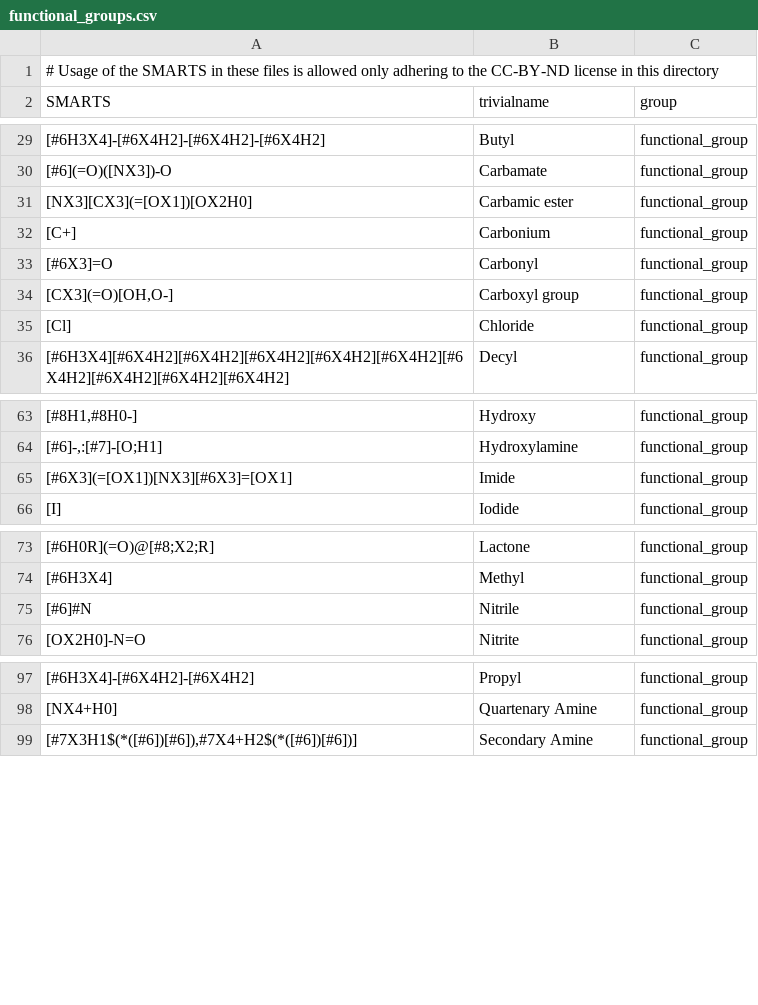
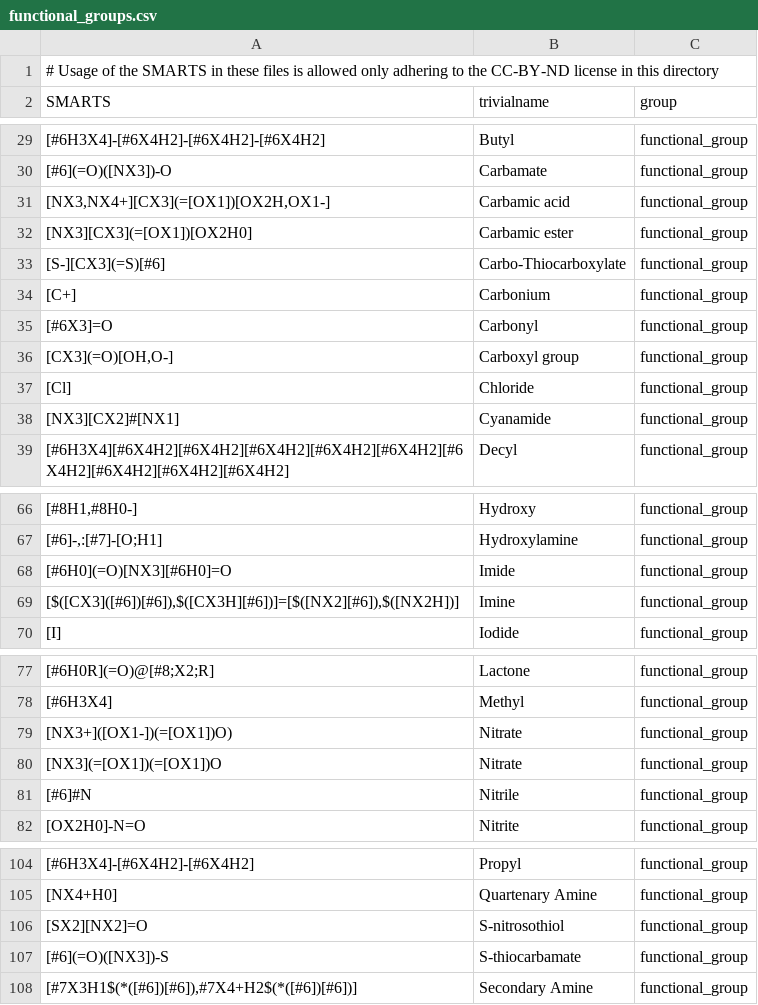
Before and after one commit to torbengutermuth/SmartChemist, a CSV file: smarts/functional_groups.csv, drawn as a sheet; only a part is shown, gaps mark what is left out; addresses are those after the commit; the diff covers the shown part only; the diff names each change by its address in the sheet, - before the commit and + after, or states it on an @@ line.

Commit message:
SMARTS Update and Hierarchy Fix
    - Fixed some patterns
    - Added new cyclic patterns

```diff
--- a/smarts/functional_groups.csv
+++ b/smarts/functional_groups.csv
+row 31: [NX3,NX4+][CX3](=[OX1])[OX2H,OX1-] | Carbamic acid | functional_group
+row 33: [S-][CX3](=S)[#6] | Carbo-Thiocarboxylate | functional_group
+row 38: [NX3][CX2]#[NX1] | Cyanamide | functional_group
-A68 (SMARTS): [#6X3](=[OX1])[NX3][#6X3]=[OX1]
+A68 (SMARTS): [#6H0](=O)[NX3][#6H0]=O
+row 69: [$([CX3]([#6])[#6]),$([CX3H][#6])]=[$([NX2][#6]),$([NX2H])] | Imine | functional_group
+row 79: [NX3+]([OX1-])(=[OX1])O) | Nitrate | functional_group
+row 80: [NX3](=[OX1])(=[OX1])O | Nitrate | functional_group
+row 106: [SX2][NX2]=O | S-nitrosothiol | functional_group
+row 107: [#6](=O)([NX3])-S | S-thiocarbamate | functional_group
```
Also changed, not shown: 16 added rows and 2 edited cells elsewhere in this file, smarts/biologicals.csv, 3 other files.
